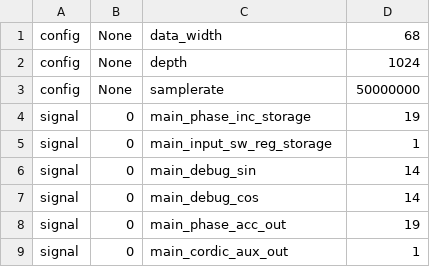
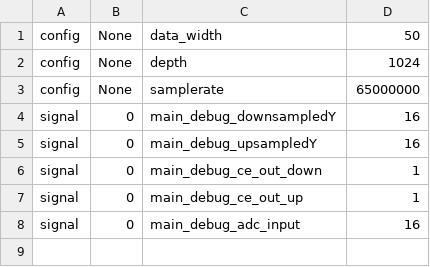
Before and after one commit to chili-chips-ba/uberClock, a CSV file: 2.soc-litex/3.build/analyzer.csv, drawn as a sheet.

```diff
--- a/2.soc-litex/3.build/analyzer.csv
+++ b/2.soc-litex/3.build/analyzer.csv
@@ -1,9 +1,8 @@
-config,None,data_width,68
+config,None,data_width,50
 config,None,depth,1024
-config,None,samplerate,50000000
-signal,0,main_phase_inc_storage,19
-signal,0,main_input_sw_reg_storage,1
-signal,0,main_debug_sin,14
-signal,0,main_debug_cos,14
-signal,0,main_phase_acc_out,19
-signal,0,main_cordic_aux_out,1
+config,None,samplerate,65000000
+signal,0,main_debug_downsampledY,16
+signal,0,main_debug_upsampledY,16
+signal,0,main_debug_ce_out_down,1
+signal,0,main_debug_ce_out_up,1
+signal,0,main_debug_adc_input,16
```
Also changed, not shown: 12 other files.
